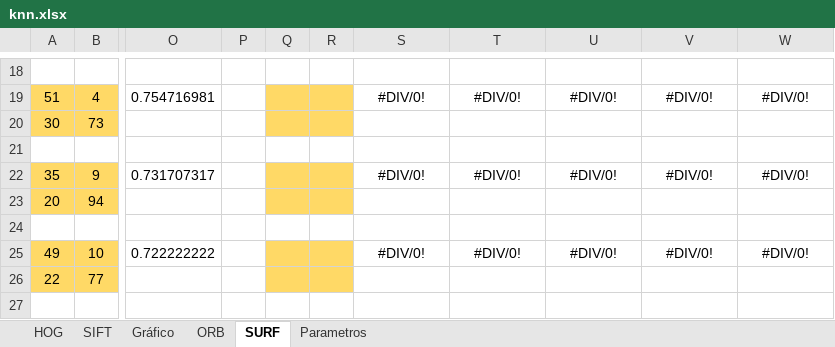
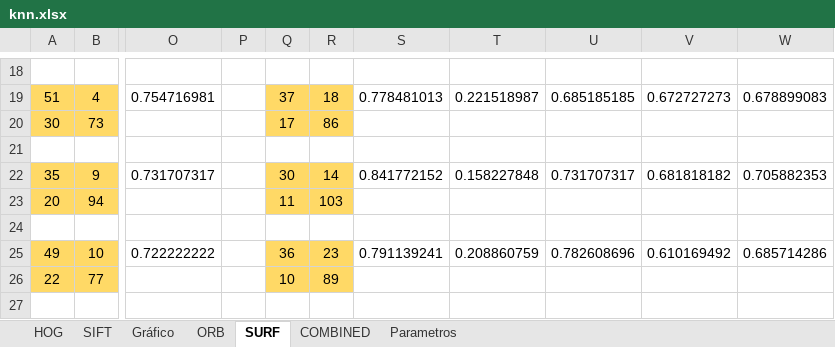
Before and after one commit to rafaelboniolo/TCC-Classifier, an Excel workbook: testes/knn.xlsx, sheet SURF, drawn as a sheet; only a part is shown, gaps mark what is left out; values as stored, in another font and other column widths than the file's, no borders; the diff covers the shown part only; the diff names each change by its address in the sheet, - before the commit and + after, or states it on an @@ line.

```diff
--- a/testes/knn.xlsx (sheet SURF)
+++ b/testes/knn.xlsx (sheet SURF)
+sheet tab: COMBINED
-Q19: (empty)
+Q19: 37
-R19: (empty)
+R19: 18
-S19: #DIV/0!
+S19: 0.778481013
-T19: #DIV/0!
+T19: 0.221518987
-U19: #DIV/0!
+U19: 0.685185185
-V19: #DIV/0!
+V19: 0.672727273
-W19: #DIV/0!
+W19: 0.678899083
-Q20: (empty)
+Q20: 17
-R20: (empty)
+R20: 86
-Q22: (empty)
+Q22: 30
-R22: (empty)
+R22: 14
-S22: #DIV/0!
+S22: 0.841772152
-T22: #DIV/0!
+T22: 0.158227848
-U22: #DIV/0!
+U22: 0.731707317
-V22: #DIV/0!
+V22: 0.681818182
-W22: #DIV/0!
+W22: 0.705882353
-Q23: (empty)
+Q23: 11
-R23: (empty)
+R23: 103
-Q25: (empty)
+Q25: 36
-R25: (empty)
+R25: 23
-S25: #DIV/0!
+S25: 0.791139241
-T25: #DIV/0!
+T25: 0.208860759
-U25: #DIV/0!
+U25: 0.782608696
-V25: #DIV/0!
+V25: 0.610169492
-W25: #DIV/0!
+W25: 0.685714286
-Q26: (empty)
+Q26: 10
-R26: (empty)
+R26: 89
```
Also changed, not shown: 68 edited cells elsewhere in this sheet, testes/svm.xlsx, 3 other files.
